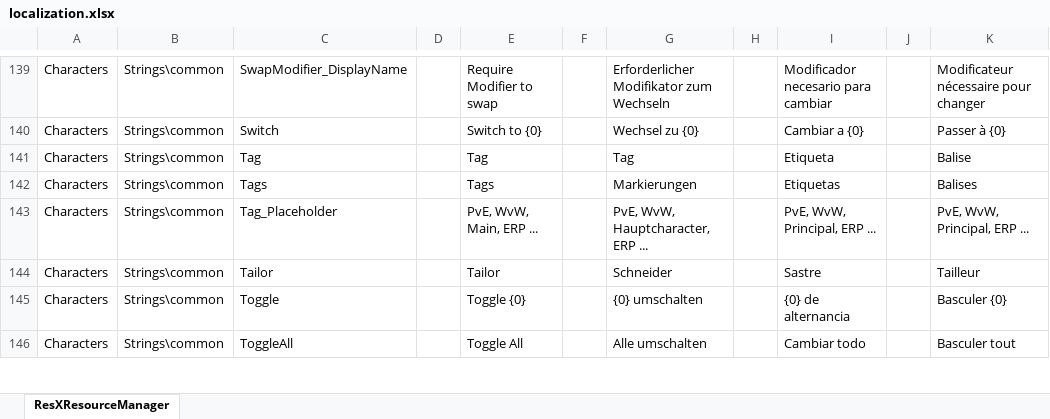
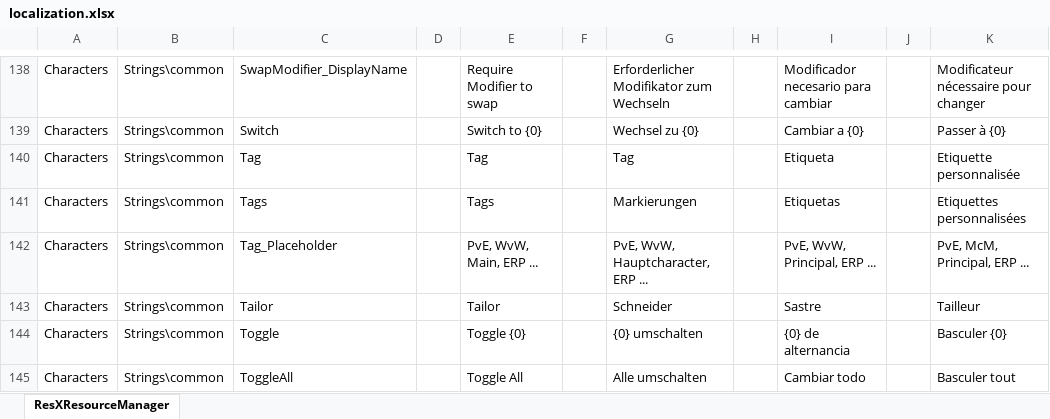
Before and after one commit to nscha/Characters, an Excel workbook: localization.xlsx, sheet ResXResourceManager, drawn as a sheet; only a part is shown, gaps mark what is left out; values as stored, in another font and other column widths than the file's, no borders; addresses are those after the commit; the diff covers the shown part only; the diff names each change by its address in the sheet, - before the commit and + after, or states it on an @@ line.

```diff
--- a/localization.xlsx (sheet ResXResourceManager)
+++ b/localization.xlsx (sheet ResXResourceManager)
-K140: Balise
+K140: Etiquette personnalisée
-K141: Balises
+K141: Etiquettes personnalisées
-K142: PvE, WvW, Principal, ERP ...
+K142: PvE, McM, Principal, ERP ...
```
Also changed, not shown: 31 added rows, 1 removed row and 32 edited cells elsewhere in this sheet, 3 other files.
